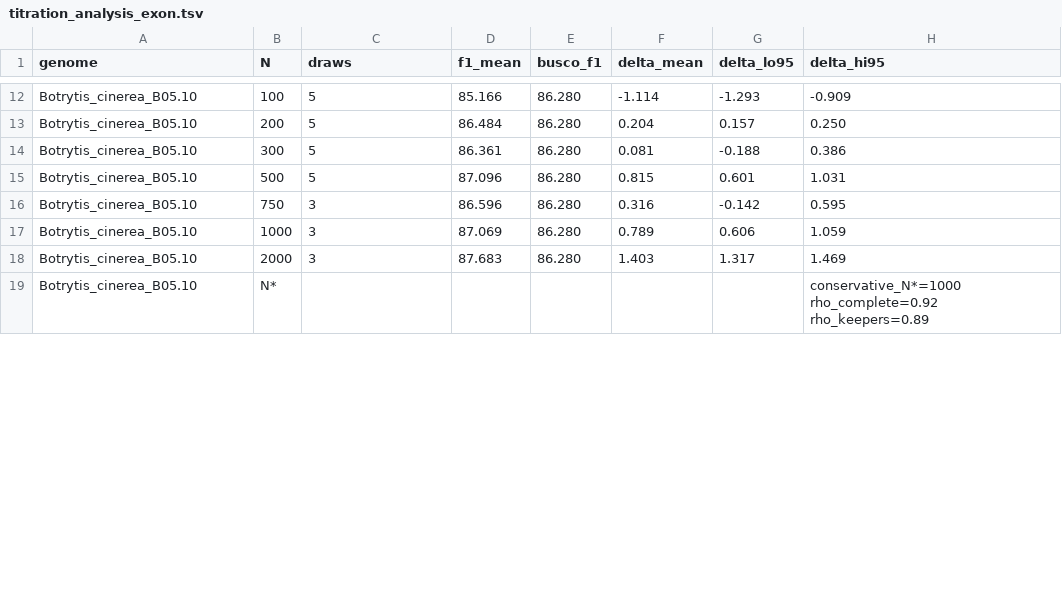
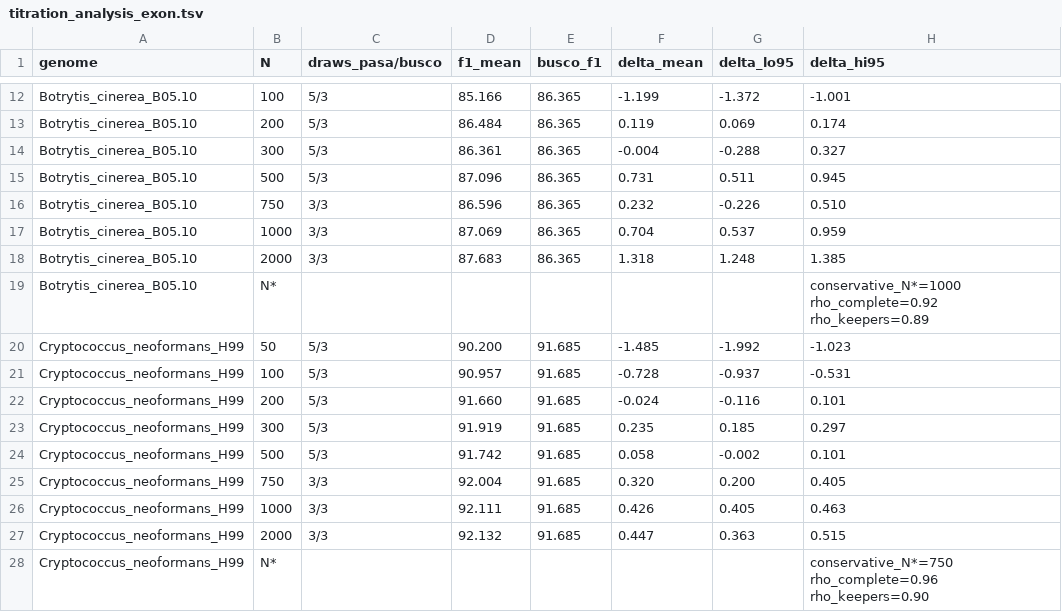
Before and after one commit to hyphaltip/funannotate-manuscript, a TSV file: assessment_pasa2.6_fun1.9/data/titration_analysis_exon.tsv, drawn as a sheet; only a part is shown, gaps mark what is left out; the diff covers the shown part only; the diff names each change by its address in the sheet, - before the commit and + after, or states it on an @@ line.

```diff
--- a/assessment_pasa2.6_fun1.9/data/titration_analysis_exon.tsv
+++ b/assessment_pasa2.6_fun1.9/data/titration_analysis_exon.tsv
-C1: draws
+C1: draws_pasa/busco
-C12:C15 (draws_pasa/busco): 5
+C12:C15 (draws_pasa/busco): 5/3
-E12:E18 (busco_f1): 86.280
+E12:E18 (busco_f1): 86.365
-F12 (delta_mean): -1.114
+F12 (delta_mean): -1.199
-G12 (delta_lo95): -1.293
+G12 (delta_lo95): -1.372
-H12 (delta_hi95): -0.909
+H12 (delta_hi95): -1.001
-F13 (delta_mean): 0.204
+F13 (delta_mean): 0.119
-G13 (delta_lo95): 0.157
+G13 (delta_lo95): 0.069
-H13 (delta_hi95): 0.250
+H13 (delta_hi95): 0.174
-F14 (delta_mean): 0.081
+F14 (delta_mean): -0.004
-G14 (delta_lo95): -0.188
+G14 (delta_lo95): -0.288
-H14 (delta_hi95): 0.386
+H14 (delta_hi95): 0.327
-F15 (delta_mean): 0.815
+F15 (delta_mean): 0.731
-G15 (delta_lo95): 0.601
+G15 (delta_lo95): 0.511
-H15 (delta_hi95): 1.031
+H15 (delta_hi95): 0.945
-C16:C18 (draws_pasa/busco): 3
+C16:C18 (draws_pasa/busco): 3/3
-F16 (delta_mean): 0.316
+F16 (delta_mean): 0.232
-G16 (delta_lo95): -0.142
+G16 (delta_lo95): -0.226
-H16 (delta_hi95): 0.595
+H16 (delta_hi95): 0.510
-F17 (delta_mean): 0.789
+F17 (delta_mean): 0.704
-G17 (delta_lo95): 0.606
+G17 (delta_lo95): 0.537
-H17 (delta_hi95): 1.059
+H17 (delta_hi95): 0.959
-F18 (delta_mean): 1.403
+F18 (delta_mean): 1.318
-G18 (delta_lo95): 1.317
+G18 (delta_lo95): 1.248
-H18 (delta_hi95): 1.469
+H18 (delta_hi95): 1.385
+row 20: Cryptococcus_neoformans_H99 | 50 | 5/3 | 90.200 | 91.685 | -1.485 | -1.992 | -1.023
+row 21: Cryptococcus_neoformans_H99 | 100 | 5/3 | 90.957 | 91.685 | -0.728 | -0.937 | -0.531
+row 22: Cryptococcus_neoformans_H99 | 200 | 5/3 | 91.660 | 91.685 | -0.024 | -0.116 | 0.101
+row 23: Cryptococcus_neoformans_H99 | 300 | 5/3 | 91.919 | 91.685 | 0.235 | 0.185 | 0.297
+row 24: Cryptococcus_neoformans_H99 | 500 | 5/3 | 91.742 | 91.685 | 0.058 | -0.002 | 0.101
+row 25: Cryptococcus_neoformans_H99 | 750 | 3/3 | 92.004 | 91.685 | 0.320 | 0.200 | 0.405
+row 26: Cryptococcus_neoformans_H99 | 1000 | 3/3 | 92.111 | 91.685 | 0.426 | 0.405 | 0.463
+row 27: Cryptococcus_neoformans_H99 | 2000 | 3/3 | 92.132 | 91.685 | 0.447 | 0.363 | 0.515
+row 28: Cryptococcus_neoformans_H99 | N* |  |  |  |  |  | conservative_N*=750 rho_complete=0.96 rho_keepers=0.90
```
Also changed, not shown: 79 edited cells elsewhere in this file, assessment_pasa2.6_fun1.9/data/titration_analysis_intron_chain.tsv, assessment_pasa2.6_fun1.9/data/titration_analysis_locus.tsv, 7 other files.
